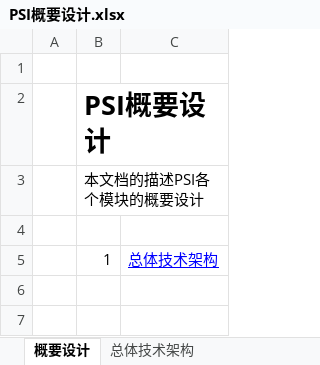
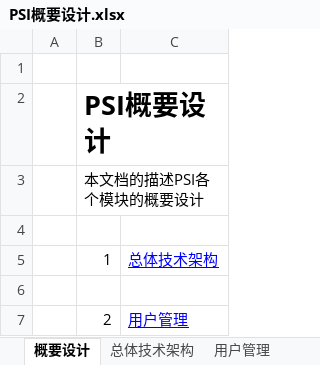
Before and after one commit to dongxf/PSI, an Excel workbook: doc/01 概要设计/PSI概要设计.xlsx, sheet 概要设计, drawn as a sheet; values as stored, in another font and other column widths than the file's, no borders; the diff names each change by its address in the sheet, - before the commit and + after, or states it on an @@ line.

```diff
--- a/doc/01 概要设计/PSI概要设计.xlsx (sheet 概要设计)
+++ b/doc/01 概要设计/PSI概要设计.xlsx (sheet 概要设计)
+sheet tab: 用户管理
+row 6: (empty)
+row 7:  | 2 | 用户管理
```
Also changed, not shown: charts or pictures.
